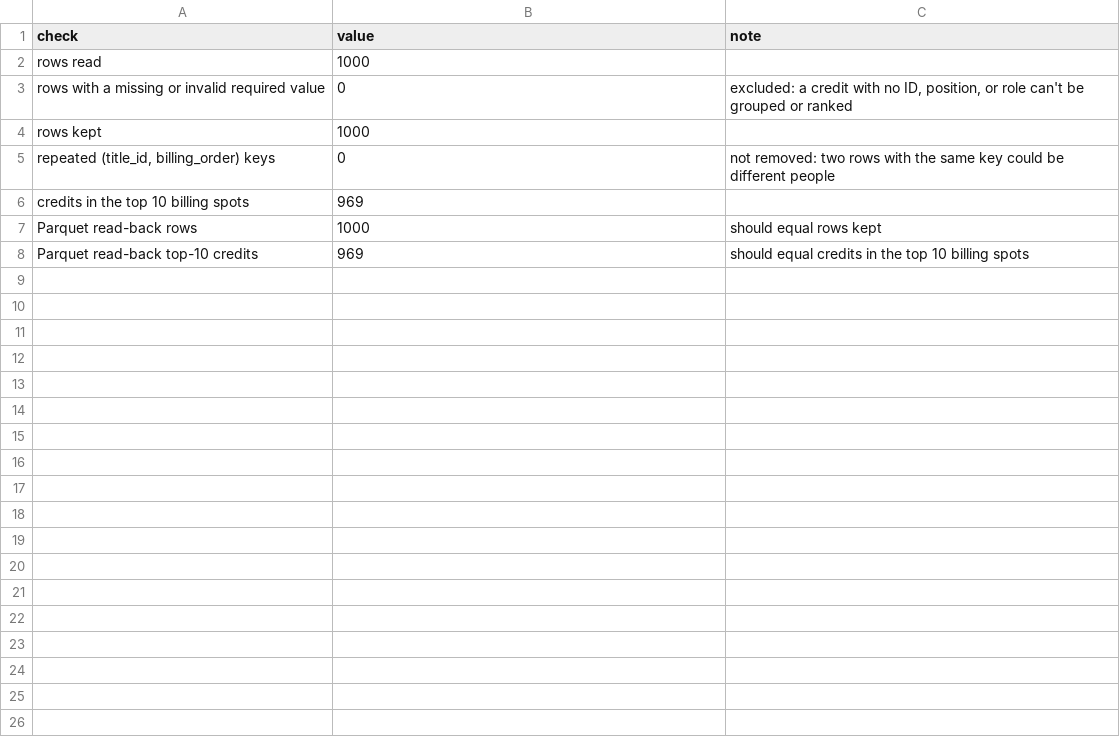
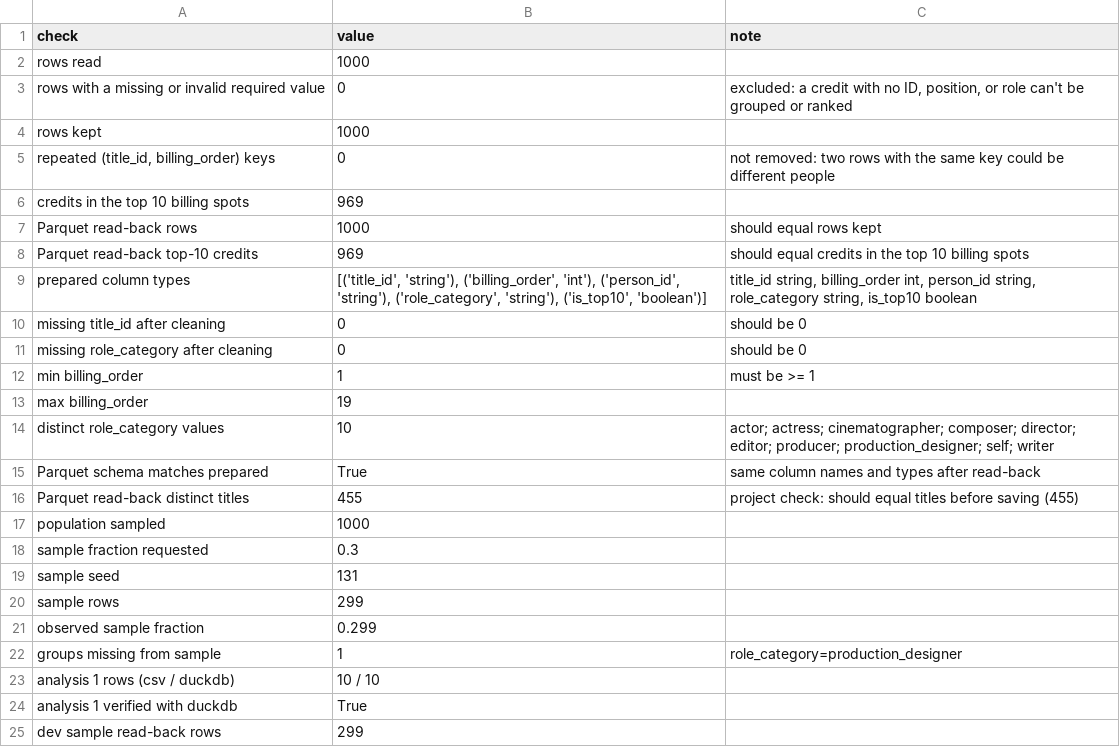
Before and after one commit to sjsu-cs131-f26/CineMatch-Netflix-Movies, a CSV file: pa4/out/quality_checks.csv, drawn as a sheet.

Commit message:
PA4: updated quality checks (Task 1 types/domain/schema + Task 3 sampling)

```diff
--- a/pa4/out/quality_checks.csv
+++ b/pa4/out/quality_checks.csv
@@ -8 +8,18 @@ Parquet read-back rows,1000,should equal rows kept
 Parquet read-back top-10 credits,969,should equal credits in the top 10 billing spots
+prepared column types,"[('title_id', 'string'), ('billing_order', 'int'), ('person_id', 'string'), ('role_category', 'string'), ('is_top10', 'boolean')]","title_id string, billing_order int, person_id string, role_category string, is_top10 boolean"
+missing title_id after cleaning,0,should be 0
+missing role_category after cleaning,0,should be 0
+min billing_order,1,must be >= 1
+max billing_order,19,
+distinct role_category values,10,actor; actress; cinematographer; composer; director; editor; producer; production_designer; self; writer
+Parquet schema matches prepared,True,same column names and types after read-back
+Parquet read-back distinct titles,455,project check: should equal titles before saving (455)
+population sampled,1000,
+sample fraction requested,0.3,
+sample seed,131,
+sample rows,299,
+observed sample fraction,0.299,
+groups missing from sample,1,role_category=production_designer
+analysis 1 rows (csv / duckdb),10 / 10,
+analysis 1 verified with duckdb,True,
+dev sample read-back rows,299,
```
